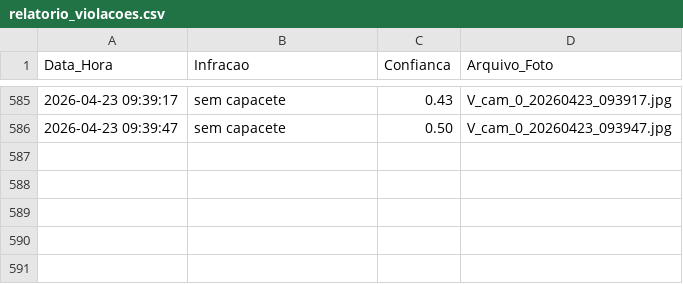
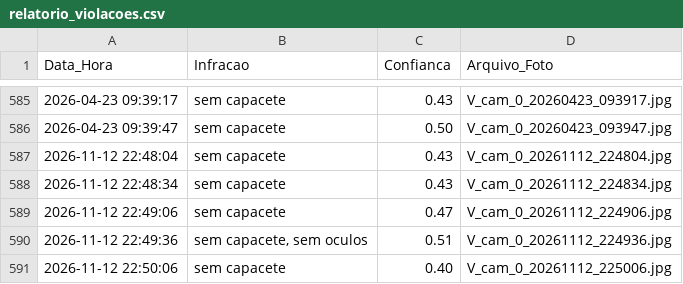
Before and after one commit to SergioJr06/SafeGuardIA, a CSV file: relatorio_violacoes.csv, drawn as a sheet; only a part is shown, gaps mark what is left out.

```diff
--- a/relatorio_violacoes.csv
+++ b/relatorio_violacoes.csv
@@ -586 +586,6 @@ Data_Hora,Infracao,Confianca,Arquivo_Foto
 2026-04-23 09:39:47,sem capacete,0.50,V_cam_0_20260423_093947.jpg
+2026-11-12 22:48:04,sem capacete,0.43,V_cam_0_20261112_224804.jpg
+2026-11-12 22:48:34,sem capacete,0.43,V_cam_0_20261112_224834.jpg
+2026-11-12 22:49:06,sem capacete,0.47,V_cam_0_20261112_224906.jpg
+2026-11-12 22:49:36,"sem capacete, sem oculos",0.51,V_cam_0_20261112_224936.jpg
+2026-11-12 22:50:06,sem capacete,0.40,V_cam_0_20261112_225006.jpg
```
Also changed, not shown: 3 other files.
